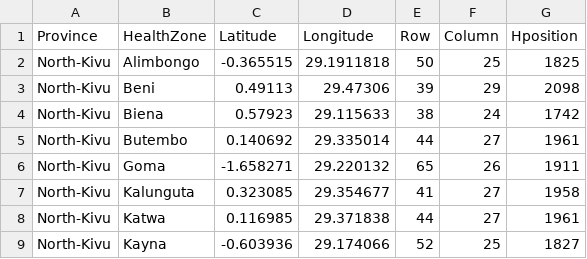
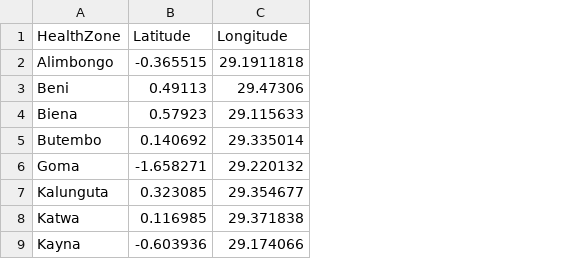
Before and after one commit to ashokkrish/spatialEpisim, a CSV file: observeddata/Ebola_Health_Zones_LatLon.csv, drawn as a sheet; only a part is shown; the diff names each change by its address in the sheet, - before the commit and + after, or states it on an @@ line.

```diff
--- a/observeddata/Ebola_Health_Zones_LatLon.csv
+++ b/observeddata/Ebola_Health_Zones_LatLon.csv
-column A (Province), rows 2-9: all North-Kivu
-column E (Row), rows 2-9: 50 | 39 | 38 | 44 | 65 | 41 | 44 | 52
-column F (Column), rows 2-9: 25 | 29 | 24 | 27 | 26 | 27 | 27 | 25
-column G (Hposition), rows 2-9: 1825 | 2098 | 1742 | 1961 | 1911 | 1958 | 1961 | 1827
```
Also changed, not shown: 17 other files.
